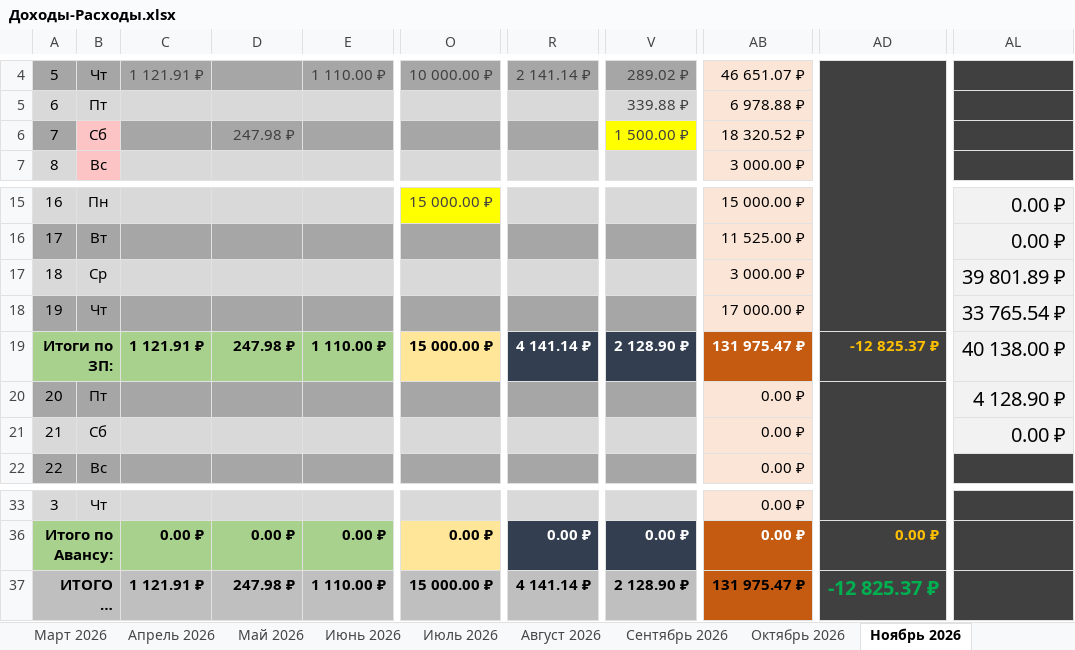
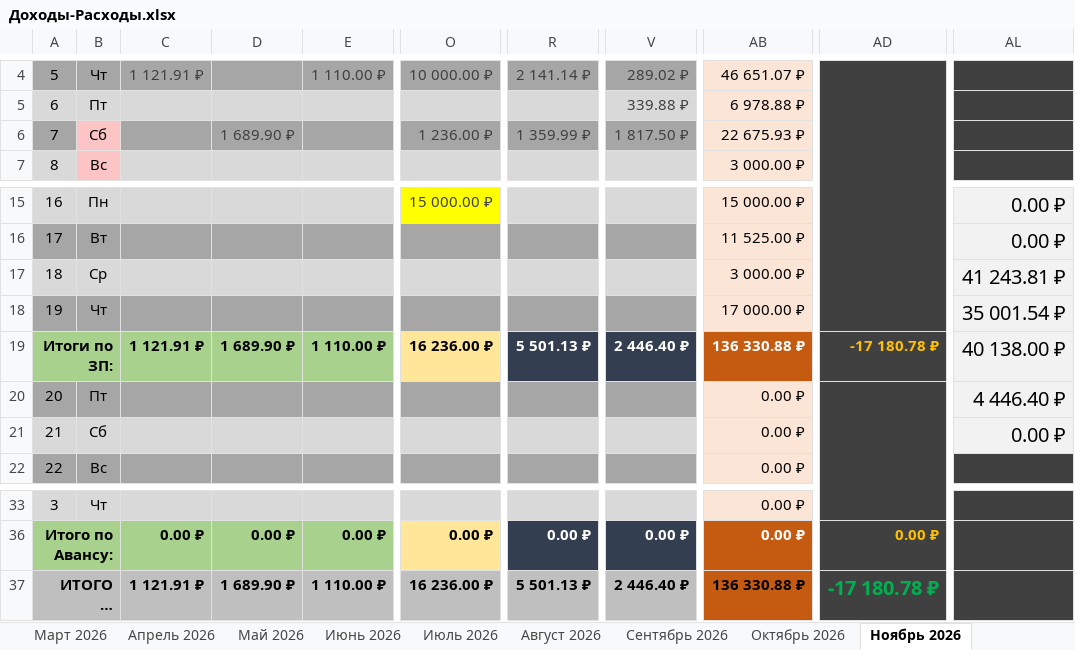
Before and after one commit to EugenySobyanin/Repository_1, an Excel workbook: Другое/2026/Доходы-Расходы.xlsx, sheet Ноябрь 2026, drawn as a sheet; only a part is shown, gaps mark what is left out; long unchanged cells end in …; values as stored, in another font and other column widths than the file's, no borders; conditional formats not drawn; the diff names each change by its address in the sheet, - before the commit and + after, or states it on an @@ line.

```diff
--- a/Другое/2026/Доходы-Расходы.xlsx (sheet Ноябрь 2026)
+++ b/Другое/2026/Доходы-Расходы.xlsx (sheet Ноябрь 2026)
-D6: 247.98 ₽
+D6: 1 689.90 ₽
-O6: (empty)
+O6: 1 236.00 ₽
-R6: (empty)
+R6: 1 359.99 ₽
-V6: 1 500.00 ₽
+V6: 1 817.50 ₽
-V6 fill: #FFFF00
+V6 fill: #A6A6A6
-AB6: 18 320.52 ₽
+AB6: 22 675.93 ₽
-AL17: 39 801.89 ₽
+AL17: 41 243.81 ₽
-AL18: 33 765.54 ₽
+AL18: 35 001.54 ₽
-D19: 247.98 ₽
+D19: 1 689.90 ₽
-O19: 15 000.00 ₽
+O19: 16 236.00 ₽
-R19: 4 141.14 ₽
+R19: 5 501.13 ₽
-V19: 2 128.90 ₽
+V19: 2 446.40 ₽
-AB19: 131 975.47 ₽
+AB19: 136 330.88 ₽
-AD19: -12 825.37 ₽
+AD19: -17 180.78 ₽
-AL20: 4 128.90 ₽
+AL20: 4 446.40 ₽
-D37: 247.98 ₽
+D37: 1 689.90 ₽
-O37: 15 000.00 ₽
+O37: 16 236.00 ₽
-R37: 4 141.14 ₽
+R37: 5 501.13 ₽
-V37: 2 128.90 ₽
+V37: 2 446.40 ₽
-AB37: 131 975.47 ₽
+AB37: 136 330.88 ₽
-AD37: -12 825.37 ₽
+AD37: -17 180.78 ₽
```
Also changed, not shown: Другое/2026/study_chart.xlsx, Другое/2026/Кино-Книги-Одежда-Спорт.xlsx.
